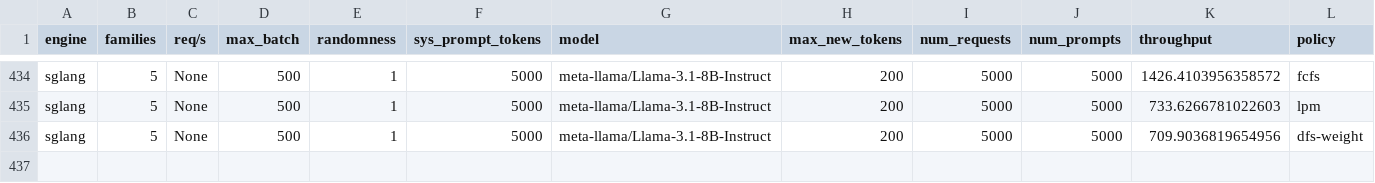
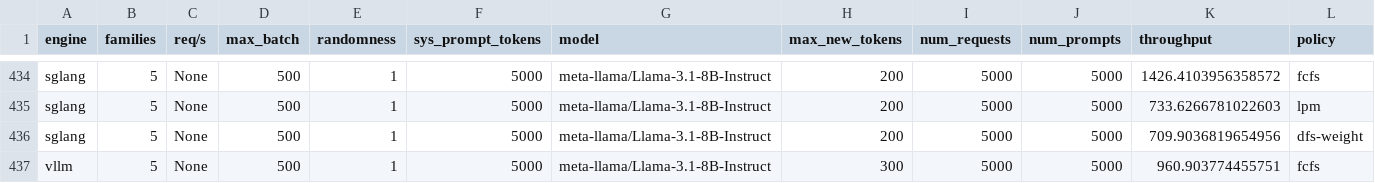
Before and after one commit to sakshamrathi21/Structured_LLM_Optimization, a CSV file: code/vllm/paper_eval_results.csv, drawn as a sheet; only a part is shown, gaps mark what is left out; the diff names each change by its address in the sheet, - before the commit and + after, or states it on an @@ line.

```diff
--- a/code/vllm/paper_eval_results.csv
+++ b/code/vllm/paper_eval_results.csv
+row 437: vllm | 5 | None | 500 | 1 | 5000 | meta-llama/Llama-3.1-8B-Instruct | 300 | 5000 | 5000 | 960.903774455751 | fcfs
```
Also changed, not shown: 3 other files.
